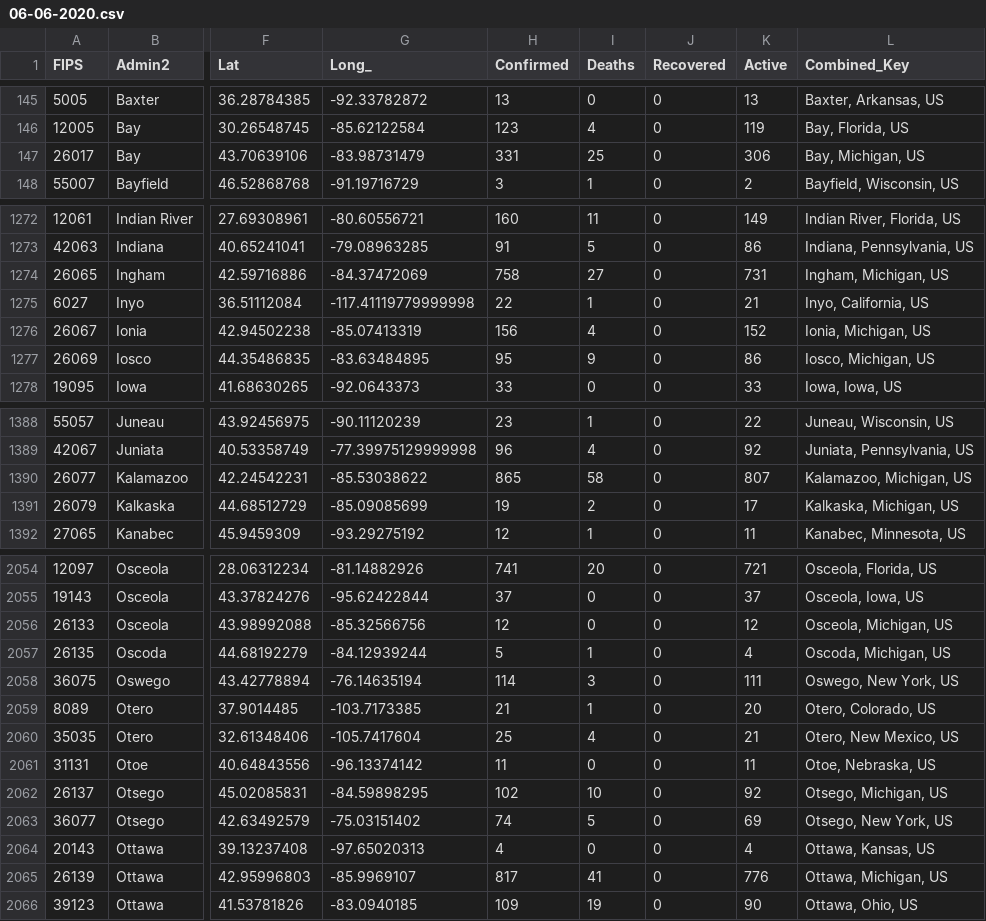
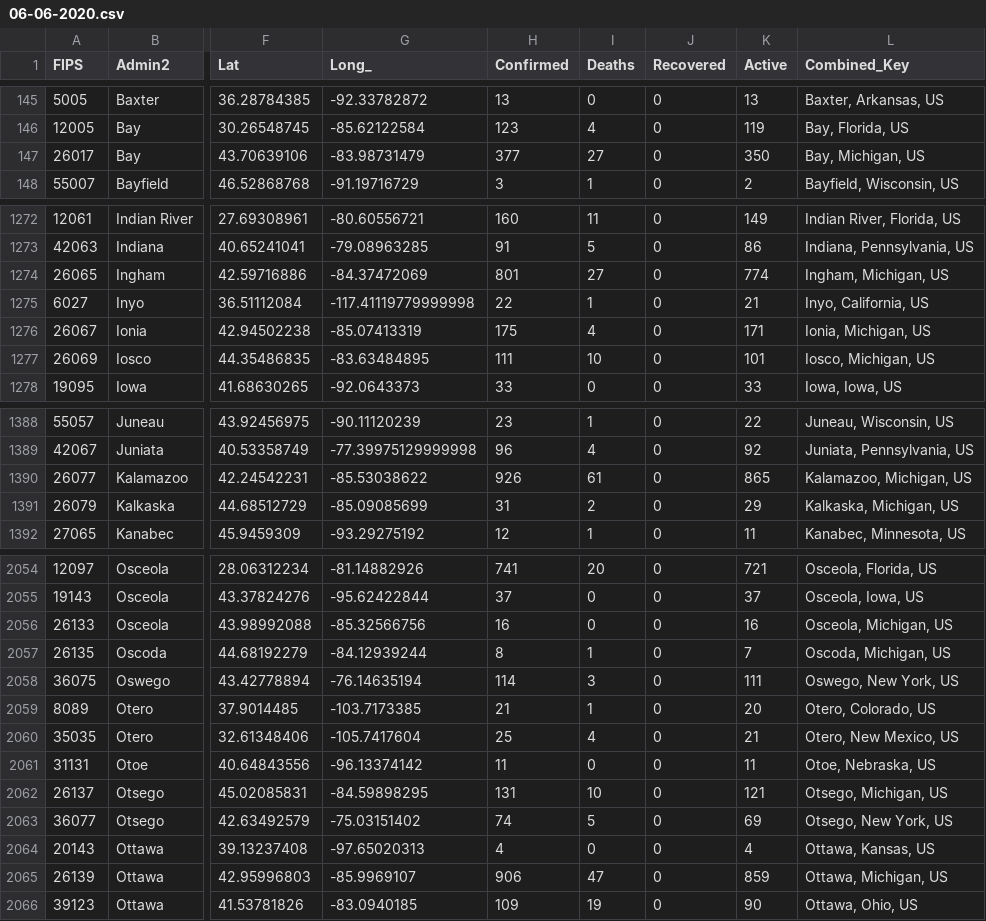
Before and after one commit to douglasmason/bayes_covid_model, a CSV file: source_data/csse_covid_19_daily_reports/06-06-2020.csv, drawn as a sheet; only a part is shown, gaps mark what is left out; the diff covers the shown part only; the diff names each change by its address in the sheet, - before the commit and + after, or states it on an @@ line.

```diff
--- a/source_data/csse_covid_19_daily_reports/06-06-2020.csv
+++ b/source_data/csse_covid_19_daily_reports/06-06-2020.csv
-H147 (Confirmed): 331
+H147 (Confirmed): 377
-I147 (Deaths): 25
+I147 (Deaths): 27
-K147 (Active): 306
+K147 (Active): 350
-H1274 (Confirmed): 758
+H1274 (Confirmed): 801
-K1274 (Active): 731
+K1274 (Active): 774
-H1276 (Confirmed): 156
+H1276 (Confirmed): 175
-K1276 (Active): 152
+K1276 (Active): 171
-H1277 (Confirmed): 95
+H1277 (Confirmed): 111
-I1277 (Deaths): 9
+I1277 (Deaths): 10
-K1277 (Active): 86
+K1277 (Active): 101
-H1390 (Confirmed): 865
+H1390 (Confirmed): 926
-I1390 (Deaths): 58
+I1390 (Deaths): 61
-K1390 (Active): 807
+K1390 (Active): 865
-H1391 (Confirmed): 19
+H1391 (Confirmed): 31
-K1391 (Active): 17
+K1391 (Active): 29
-H2056 (Confirmed): 12
+H2056 (Confirmed): 16
-K2056 (Active): 12
+K2056 (Active): 16
-H2057 (Confirmed): 5
+H2057 (Confirmed): 8
-K2057 (Active): 4
+K2057 (Active): 7
-H2062 (Confirmed): 102
+H2062 (Confirmed): 131
-K2062 (Active): 92
+K2062 (Active): 121
-H2065 (Confirmed): 817
+H2065 (Confirmed): 906
-I2065 (Deaths): 41
+I2065 (Deaths): 47
-K2065 (Active): 776
+K2065 (Active): 859
```
Also changed, not shown: 138 edited cells elsewhere in this file, source_data/csse_covid_19_daily_reports/06-05-2020.csv, source_data/csse_covid_19_daily_reports/06-07-2020.csv, 11 other files.
